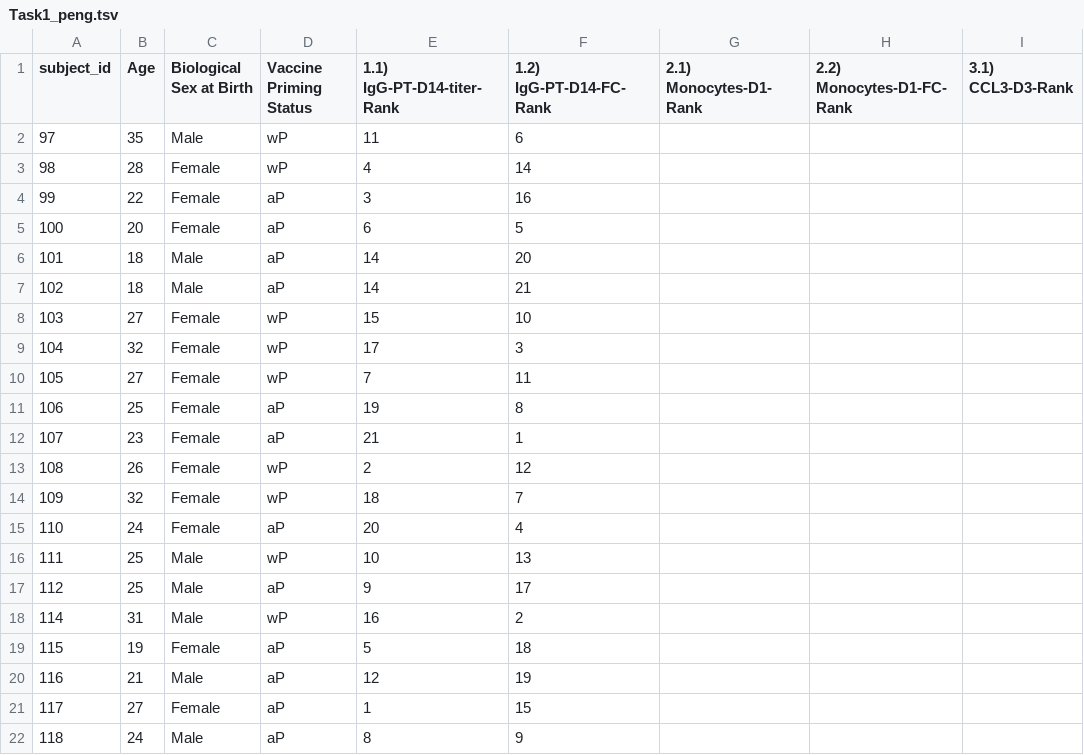
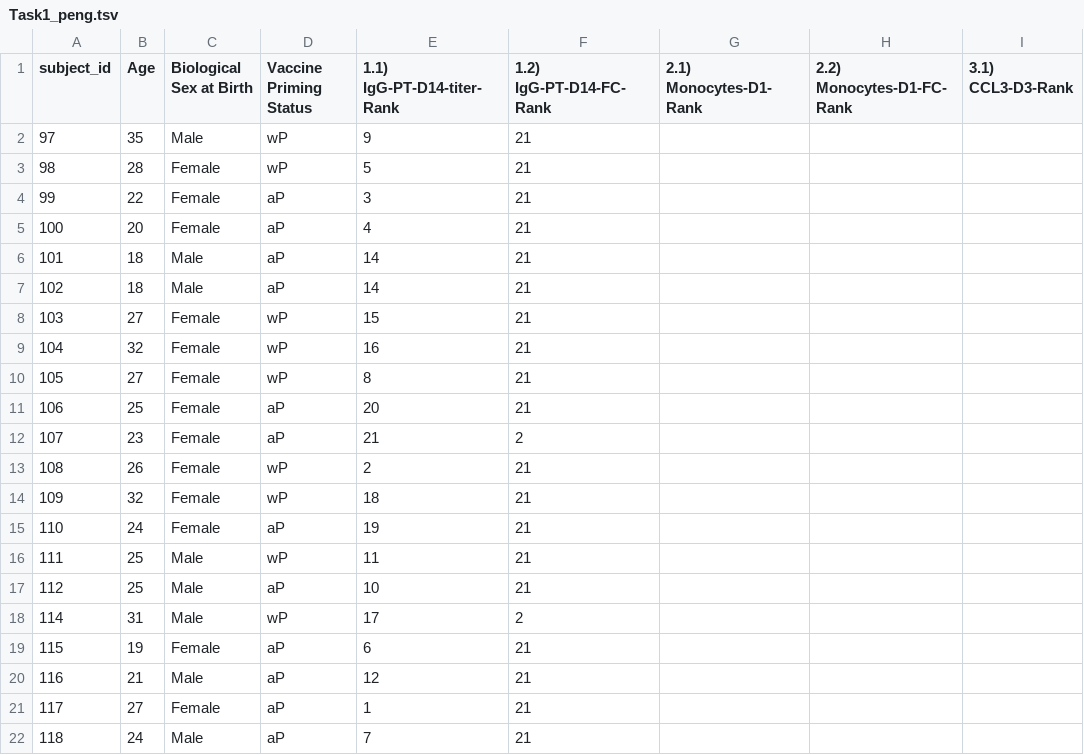
Before and after one commit to brianrqian/DSE260A-Immune-Response, a TSV file: Task1_peng.tsv, drawn as a sheet; only a part is shown; the diff names each change by its address in the sheet, - before the commit and + after, or states it on an @@ line.

```diff
--- a/Task1_peng.tsv
+++ b/Task1_peng.tsv
-E2 (1.1) IgG-PT-D14-titer-Rank): 11
+E2 (1.1) IgG-PT-D14-titer-Rank): 9
-F2 (1.2) IgG-PT-D14-FC-Rank): 6
+F2 (1.2) IgG-PT-D14-FC-Rank): 21
-E3 (1.1) IgG-PT-D14-titer-Rank): 4
+E3 (1.1) IgG-PT-D14-titer-Rank): 5
-F3 (1.2) IgG-PT-D14-FC-Rank): 14
+F3 (1.2) IgG-PT-D14-FC-Rank): 21
-F4 (1.2) IgG-PT-D14-FC-Rank): 16
+F4 (1.2) IgG-PT-D14-FC-Rank): 21
-E5 (1.1) IgG-PT-D14-titer-Rank): 6
+E5 (1.1) IgG-PT-D14-titer-Rank): 4
-F5 (1.2) IgG-PT-D14-FC-Rank): 5
+F5 (1.2) IgG-PT-D14-FC-Rank): 21
-F6 (1.2) IgG-PT-D14-FC-Rank): 20
+F6 (1.2) IgG-PT-D14-FC-Rank): 21
-F8 (1.2) IgG-PT-D14-FC-Rank): 10
+F8 (1.2) IgG-PT-D14-FC-Rank): 21
-E9 (1.1) IgG-PT-D14-titer-Rank): 17
+E9 (1.1) IgG-PT-D14-titer-Rank): 16
-F9 (1.2) IgG-PT-D14-FC-Rank): 3
+F9 (1.2) IgG-PT-D14-FC-Rank): 21
-E10 (1.1) IgG-PT-D14-titer-Rank): 7
+E10 (1.1) IgG-PT-D14-titer-Rank): 8
-F10 (1.2) IgG-PT-D14-FC-Rank): 11
+F10 (1.2) IgG-PT-D14-FC-Rank): 21
-E11 (1.1) IgG-PT-D14-titer-Rank): 19
+E11 (1.1) IgG-PT-D14-titer-Rank): 20
-F11 (1.2) IgG-PT-D14-FC-Rank): 8
+F11 (1.2) IgG-PT-D14-FC-Rank): 21
-F12 (1.2) IgG-PT-D14-FC-Rank): 1
+F12 (1.2) IgG-PT-D14-FC-Rank): 2
-F13 (1.2) IgG-PT-D14-FC-Rank): 12
+F13 (1.2) IgG-PT-D14-FC-Rank): 21
-F14 (1.2) IgG-PT-D14-FC-Rank): 7
+F14 (1.2) IgG-PT-D14-FC-Rank): 21
-E15 (1.1) IgG-PT-D14-titer-Rank): 20
+E15 (1.1) IgG-PT-D14-titer-Rank): 19
-F15 (1.2) IgG-PT-D14-FC-Rank): 4
+F15 (1.2) IgG-PT-D14-FC-Rank): 21
-E16 (1.1) IgG-PT-D14-titer-Rank): 10
+E16 (1.1) IgG-PT-D14-titer-Rank): 11
-F16 (1.2) IgG-PT-D14-FC-Rank): 13
+F16 (1.2) IgG-PT-D14-FC-Rank): 21
-E17 (1.1) IgG-PT-D14-titer-Rank): 9
+E17 (1.1) IgG-PT-D14-titer-Rank): 10
-F17 (1.2) IgG-PT-D14-FC-Rank): 17
+F17 (1.2) IgG-PT-D14-FC-Rank): 21
-E18 (1.1) IgG-PT-D14-titer-Rank): 16
+E18 (1.1) IgG-PT-D14-titer-Rank): 17
-E19 (1.1) IgG-PT-D14-titer-Rank): 5
+E19 (1.1) IgG-PT-D14-titer-Rank): 6
-F19 (1.2) IgG-PT-D14-FC-Rank): 18
+F19 (1.2) IgG-PT-D14-FC-Rank): 21
-F20 (1.2) IgG-PT-D14-FC-Rank): 19
+F20 (1.2) IgG-PT-D14-FC-Rank): 21
-F21 (1.2) IgG-PT-D14-FC-Rank): 15
+F21 (1.2) IgG-PT-D14-FC-Rank): 21
-E22 (1.1) IgG-PT-D14-titer-Rank): 8
+E22 (1.1) IgG-PT-D14-titer-Rank): 7
-F22 (1.2) IgG-PT-D14-FC-Rank): 9
+F22 (1.2) IgG-PT-D14-FC-Rank): 21
```
Also changed, not shown: Dashboard-2/Downloads1/task12_model_evaluation.csv, Dashboard-2/Downloads1/task31_model_evaluation.csv, 4 other files.
